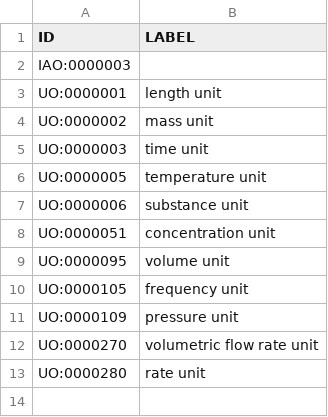
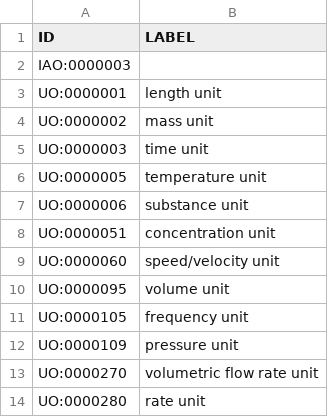
Before and after one commit to obi-ontology/obi, a TSV file: views/imported_terms/UO_terms.tsv, drawn as a sheet.

Commit message:
Add parent for UO term

```diff
--- a/views/imported_terms/UO_terms.tsv
+++ b/views/imported_terms/UO_terms.tsv
@@ -8,2 +8,3 @@ UO:0000006	substance unit
 UO:0000051	concentration unit
+UO:0000060	speed/velocity unit
 UO:0000095	volume unit
```
Also changed, not shown: 2 other files.
